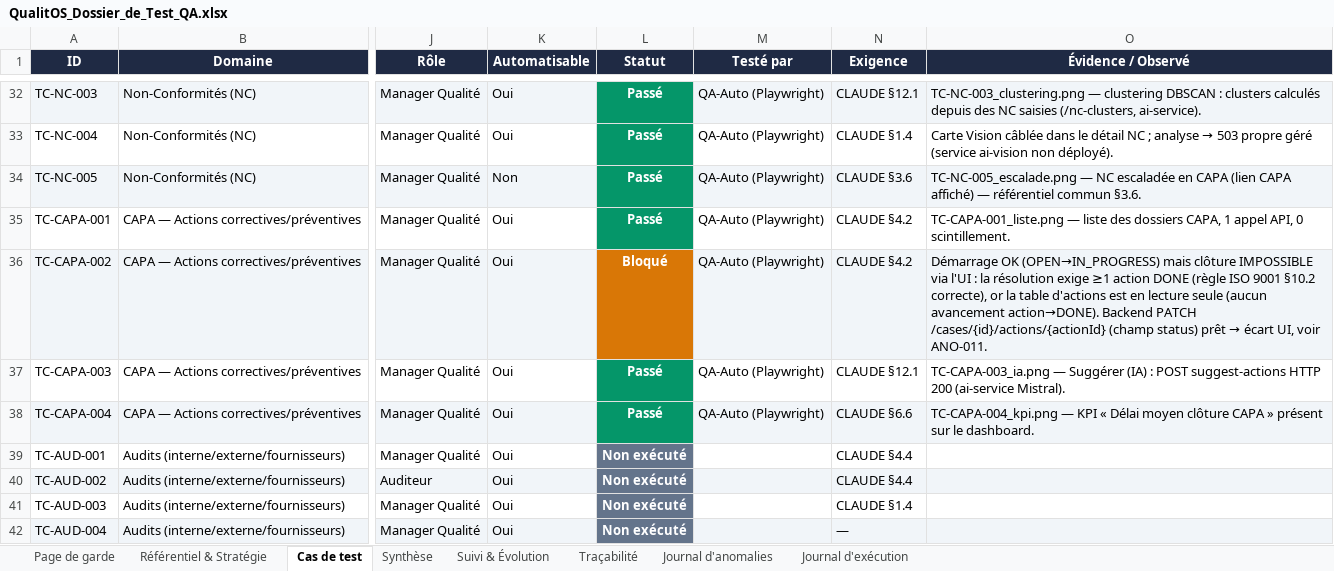
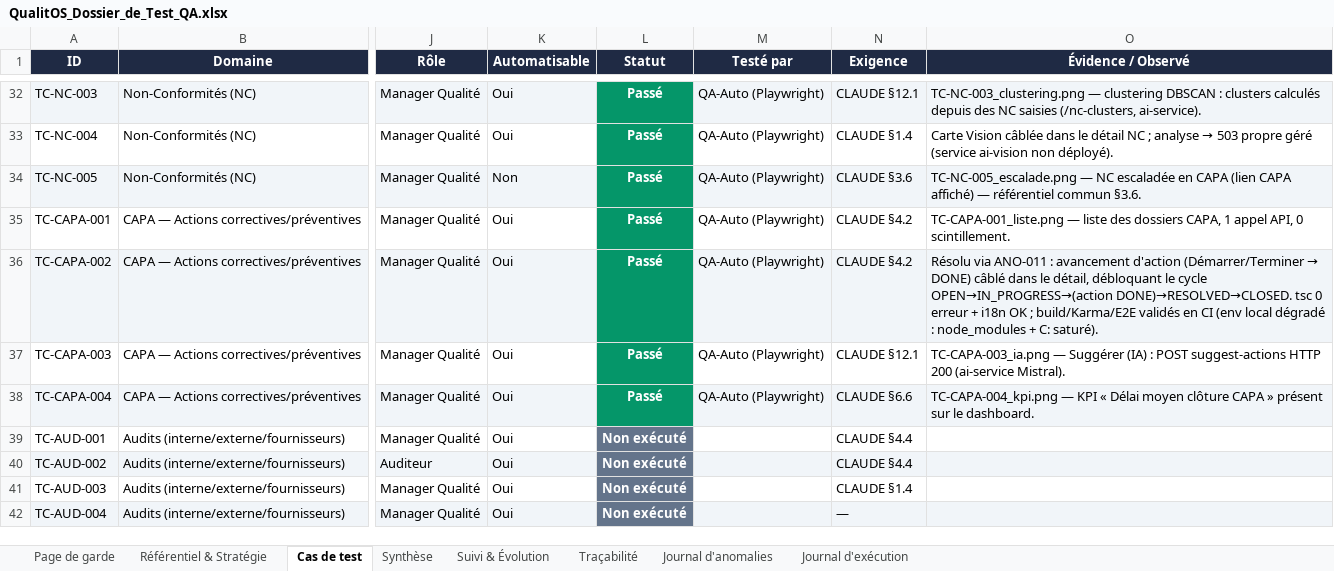
Before and after one commit to Couldevlop/qualitos, an Excel workbook: docs/qa/QualitOS_Dossier_de_Test_QA.xlsx, sheet Cas de test, drawn as a sheet; only a part is shown, gaps mark what is left out; values as stored, in another font and other column widths than the file's, no borders; the diff names each change by its address in the sheet, - before the commit and + after, or states it on an @@ line.

Commit message:
test(qa): ANO-011 résolu — TC-CAPA-002 (clôture CAPA débloquée)

```diff
--- a/docs/qa/QualitOS_Dossier_de_Test_QA.xlsx (sheet Cas de test)
+++ b/docs/qa/QualitOS_Dossier_de_Test_QA.xlsx (sheet Cas de test)
-L36 (Statut): Bloqué
+L36 (Statut): Passé
-L36 fill: #D97706
+L36 fill: #059669
@@ O36 (Évidence / Observé): Démarrage OK (OPEN→IN_PROGRESS) mais clôture IMPOSSIBLE via l'UI : la résolution exige ≥1 action DONE (règle ISO 9001 §10.2 correcte), or la table d'actions est en lecture seule (aucun avancement action→DONE). Backend PATCH /cases/{id}/actions/{actionId} (champ status) prêt → écart UI, voir ANO-011. → Résolu via ANO-011 : avancement d'action (Démarrer/Terminer → DONE) câblé dans le détail, débloquant le cycle OPEN→IN_PROGRESS→(action DONE)→RESOLVED→CLOSED. tsc 0 erreur + i18n OK ; build/Karma/E2E validés en CI (env local dégradé : node_modules + C: saturé). @@
```
Also changed, not shown: sheet Synthèse, sheet Journal d'anomalies, sheet Suivi & Évolution, 2 other files.
